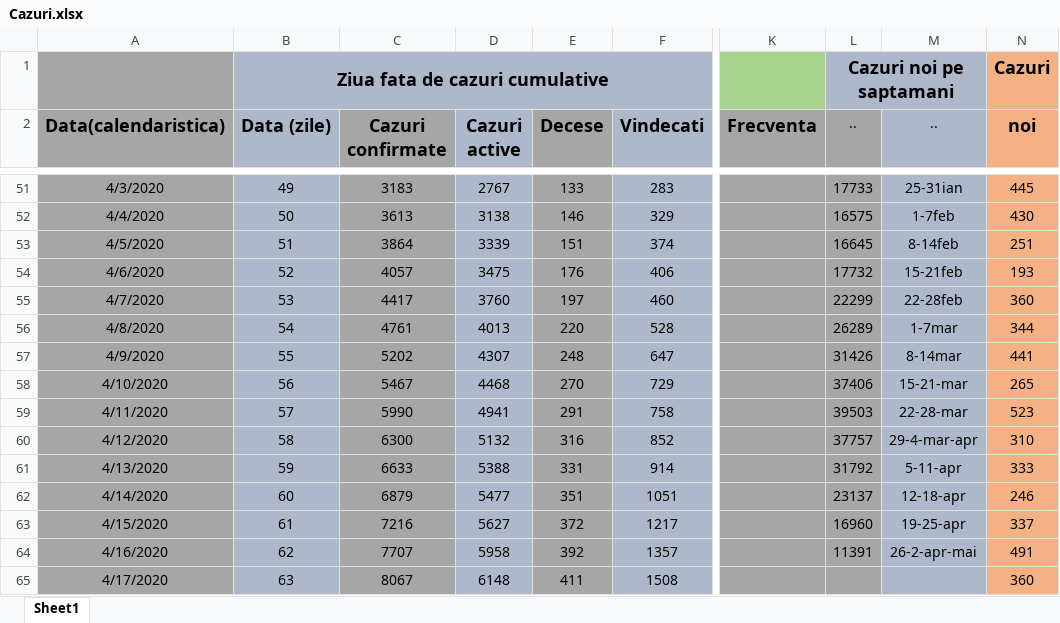
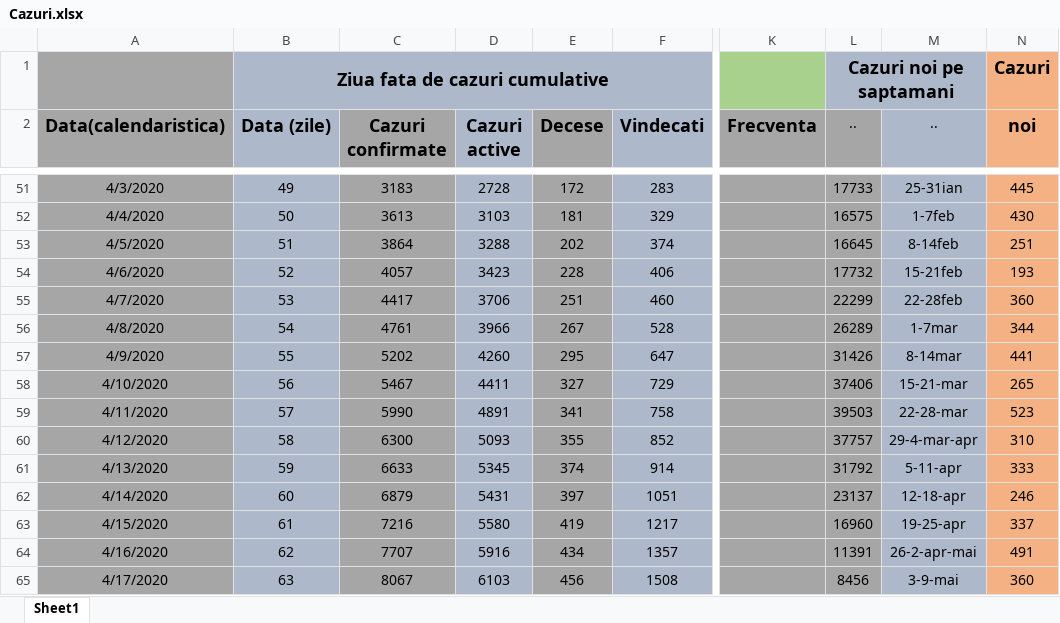
Before and after one commit to andrei98c/Licenta_covid19_UTCN, an Excel workbook: Database/Norbert/Cazuri.xlsx, sheet Sheet1, drawn as a sheet; only a part is shown, gaps mark what is left out; values as stored, in another font and other column widths than the file's, no borders; the diff covers the shown part only; the diff names each change by its address in the sheet, - before the commit and + after, or states it on an @@ line.

```diff
--- a/Database/Norbert/Cazuri.xlsx (sheet Sheet1)
+++ b/Database/Norbert/Cazuri.xlsx (sheet Sheet1)
-D51 (Cazuri active): 2767
+D51 (Cazuri active): 2728
-E51 (Decese): 133
+E51 (Decese): 172
-D52 (Cazuri active): 3138
+D52 (Cazuri active): 3103
-E52 (Decese): 146
+E52 (Decese): 181
-D53 (Cazuri active): 3339
+D53 (Cazuri active): 3288
-E53 (Decese): 151
+E53 (Decese): 202
-D54 (Cazuri active): 3475
+D54 (Cazuri active): 3423
-E54 (Decese): 176
+E54 (Decese): 228
-D55 (Cazuri active): 3760
+D55 (Cazuri active): 3706
-E55 (Decese): 197
+E55 (Decese): 251
-D56 (Cazuri active): 4013
+D56 (Cazuri active): 3966
-E56 (Decese): 220
+E56 (Decese): 267
-D57 (Cazuri active): 4307
+D57 (Cazuri active): 4260
-E57 (Decese): 248
+E57 (Decese): 295
-D58 (Cazuri active): 4468
+D58 (Cazuri active): 4411
-E58 (Decese): 270
+E58 (Decese): 327
-D59 (Cazuri active): 4941
+D59 (Cazuri active): 4891
-E59 (Decese): 291
+E59 (Decese): 341
-D60 (Cazuri active): 5132
+D60 (Cazuri active): 5093
-E60 (Decese): 316
+E60 (Decese): 355
-D61 (Cazuri active): 5388
+D61 (Cazuri active): 5345
-E61 (Decese): 331
+E61 (Decese): 374
-D62 (Cazuri active): 5477
+D62 (Cazuri active): 5431
-E62 (Decese): 351
+E62 (Decese): 397
-D63 (Cazuri active): 5627
+D63 (Cazuri active): 5580
-E63 (Decese): 372
+E63 (Decese): 419
-D64 (Cazuri active): 5958
+D64 (Cazuri active): 5916
-E64 (Decese): 392
+E64 (Decese): 434
-D65 (Cazuri active): 6148
+D65 (Cazuri active): 6103
-E65 (Decese): 411
+E65 (Decese): 456
-L65 (..): (empty)
+L65 (..): 8456
-M65 (..): (empty)
+M65 (..): 3-9-mai
```
Also changed, not shown: 27 added rows and 187 edited cells elsewhere in this sheet, Database/Norbert/Australia_Ungaria_Israel_worldometer.xlsx.
